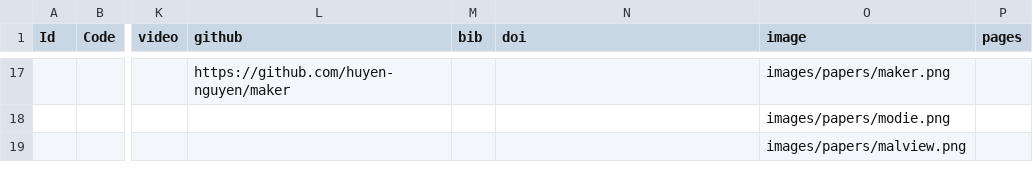
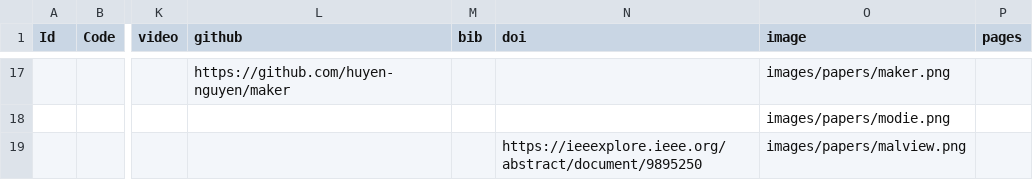
Before and after one commit to huyen-nguyen/huyen-nguyen.github.io, a TSV file: assets/data/publications.tsv, drawn as a sheet; only a part is shown, gaps mark what is left out; the diff names each change by its address in the sheet, - before the commit and + after, or states it on an @@ line.

```diff
--- a/assets/data/publications.tsv
+++ b/assets/data/publications.tsv
-N19 (doi): (empty)
+N19 (doi): https://ieeexplore.ieee.org/abstract/document/9895250
```
Also changed, not shown: 4 other files.
